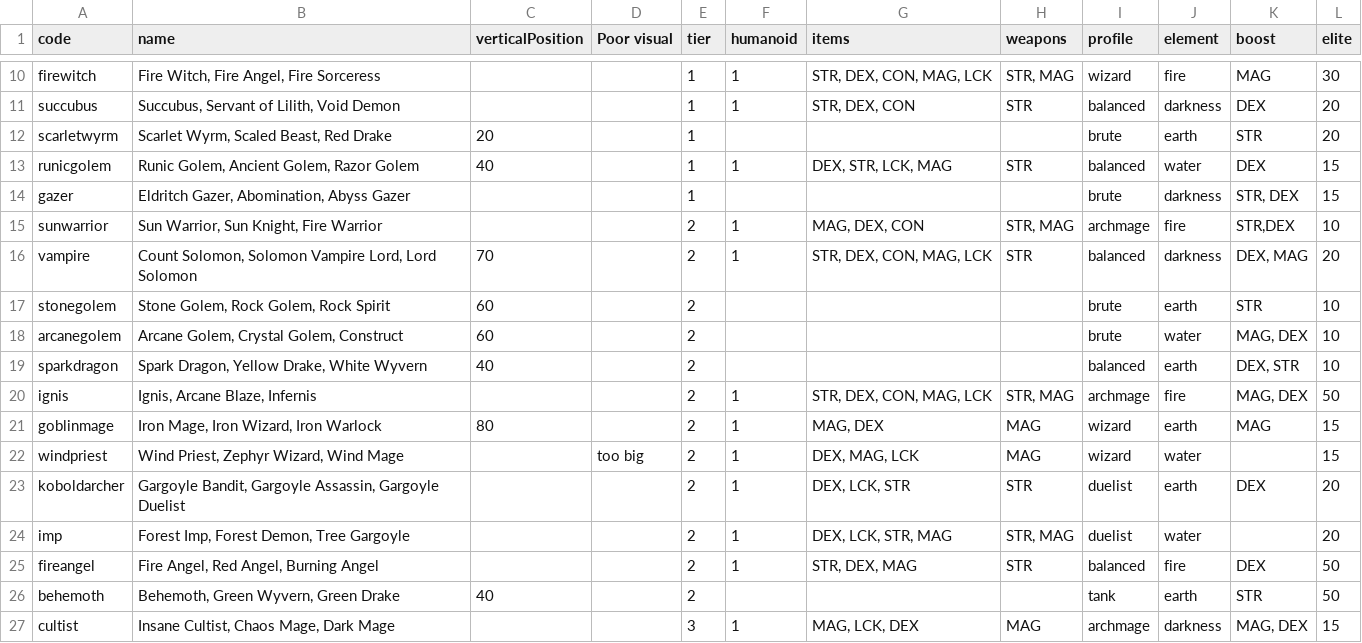
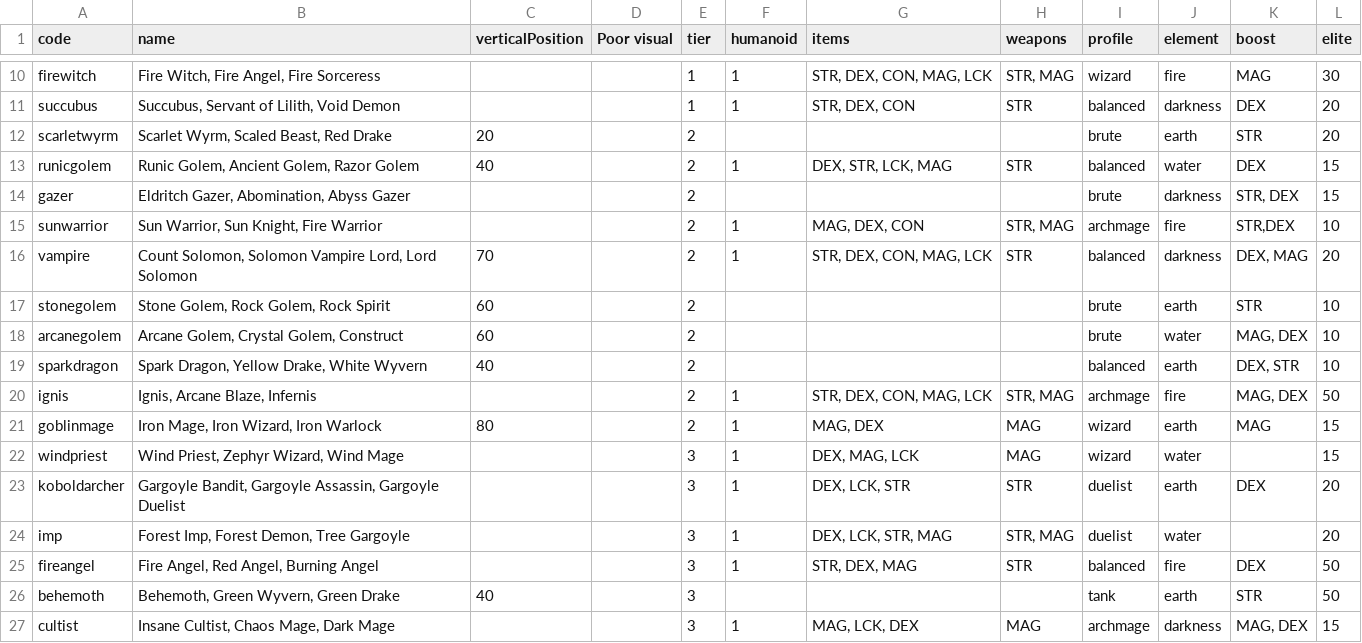
Before and after one commit to 3615git/tinybattle, a CSV file: src/monsters/monsterdata.csv, drawn as a sheet; only a part is shown, gaps mark what is left out; the diff covers the shown part only.

```diff
--- a/src/monsters/monsterdata.csv
+++ b/src/monsters/monsterdata.csv
@@ -11,5 +11,5 @@ firewitch,"Fire Witch, Fire Angel, Fire Sorceress",,,1,1,"STR, DEX, CON, MAG, LC
 succubus,"Succubus, Servant of Lilith, Void Demon",,,1,1,"STR, DEX, CON",STR,balanced,darkness,DEX,20
-scarletwyrm,"Scarlet Wyrm, Scaled Beast, Red Drake",20,,1,,,,brute,earth,STR,20
-runicgolem,"Runic Golem, Ancient Golem, Razor Golem",40,,1,1,"DEX, STR, LCK, MAG",STR,balanced,water,DEX,15
-gazer,"Eldritch Gazer, Abomination, Abyss Gazer",,,1,,,,brute,darkness,"STR, DEX",15
+scarletwyrm,"Scarlet Wyrm, Scaled Beast, Red Drake",20,,2,,,,brute,earth,STR,20
+runicgolem,"Runic Golem, Ancient Golem, Razor Golem",40,,2,1,"DEX, STR, LCK, MAG",STR,balanced,water,DEX,15
+gazer,"Eldritch Gazer, Abomination, Abyss Gazer",,,2,,,,brute,darkness,"STR, DEX",15
 sunwarrior,"Sun Warrior, Sun Knight, Fire Warrior",,,2,1,"MAG, DEX, CON","STR, MAG",archmage,fire,"STR,DEX",10
@@ -21,7 +21,7 @@ ignis,"Ignis, Arcane Blaze, Infernis",,,2,1,"STR, DEX, CON, MAG, LCK","STR, MAG"
 goblinmage,"Iron Mage, Iron Wizard, Iron Warlock",80,,2,1,"MAG, DEX",MAG,wizard,earth,MAG,15
-windpriest,"Wind Priest, Zephyr Wizard, Wind Mage",,too big,2,1,"DEX, MAG, LCK",MAG,wizard,water,,15
-koboldarcher,"Gargoyle Bandit, Gargoyle Assassin, Gargoyle Duelist",,,2,1,"DEX, LCK, STR",STR,duelist,earth,DEX,20
-imp,"Forest Imp, Forest Demon, Tree Gargoyle",,,2,1,"DEX, LCK, STR, MAG","STR, MAG",duelist,water,,20
-fireangel,"Fire Angel, Red Angel, Burning Angel",,,2,1,"STR, DEX, MAG",STR,balanced,fire,DEX,50
-behemoth,"Behemoth, Green Wyvern, Green Drake",40,,2,,,,tank,earth,STR,50
+windpriest,"Wind Priest, Zephyr Wizard, Wind Mage",,,3,1,"DEX, MAG, LCK",MAG,wizard,water,,15
+koboldarcher,"Gargoyle Bandit, Gargoyle Assassin, Gargoyle Duelist",,,3,1,"DEX, LCK, STR",STR,duelist,earth,DEX,20
+imp,"Forest Imp, Forest Demon, Tree Gargoyle",,,3,1,"DEX, LCK, STR, MAG","STR, MAG",duelist,water,,20
+fireangel,"Fire Angel, Red Angel, Burning Angel",,,3,1,"STR, DEX, MAG",STR,balanced,fire,DEX,50
+behemoth,"Behemoth, Green Wyvern, Green Drake",40,,3,,,,tank,earth,STR,50
 cultist,"Insane Cultist, Chaos Mage, Dark Mage",,,3,1,"MAG, LCK, DEX",MAG,archmage,darkness,"MAG, DEX",15
```
Also changed, not shown: 19 edited cells elsewhere in this file, 2 other files.
